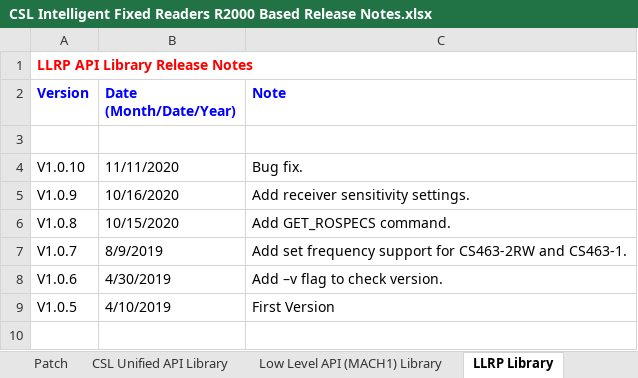
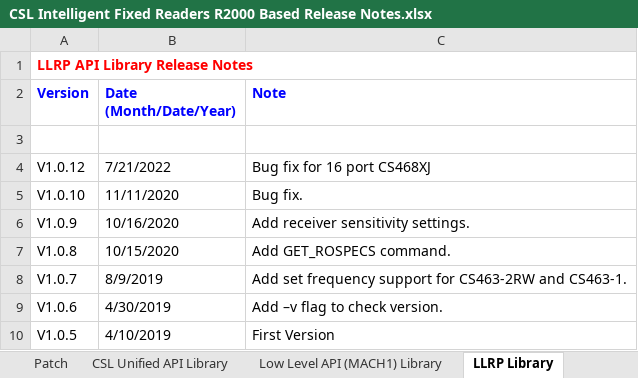
Before and after one commit to cslrfid/CS463-CS203X-Product-Downloads, an Excel workbook: Manuals/CSL Intelligent Fixed Readers R2000 Based Release Notes.xlsx, sheet LLRP Library, drawn as a sheet; values as stored, in another font and other column widths than the file's, no borders; the diff names each change by its address in the sheet, - before the commit and + after, or states it on an @@ line.

Commit message:
Updated web application
- New release of LLRP daemon

```diff
--- a/Manuals/CSL Intelligent Fixed Readers R2000 Based Release Notes.xlsx (sheet LLRP Library)
+++ b/Manuals/CSL Intelligent Fixed Readers R2000 Based Release Notes.xlsx (sheet LLRP Library)
+row 4: V1.0.12 | 7/21/2022 | Bug fix for 16 port CS468XJ
```
Also changed, not shown: sheet Web Application, sheet Release Notes, sheet CS108 Bluetooth API Library, sheet JNI RFID Library, 4 other files.
